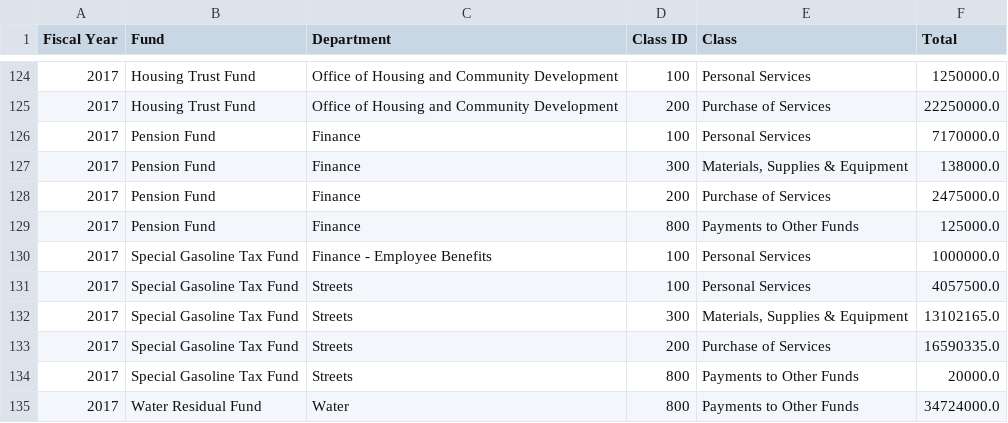
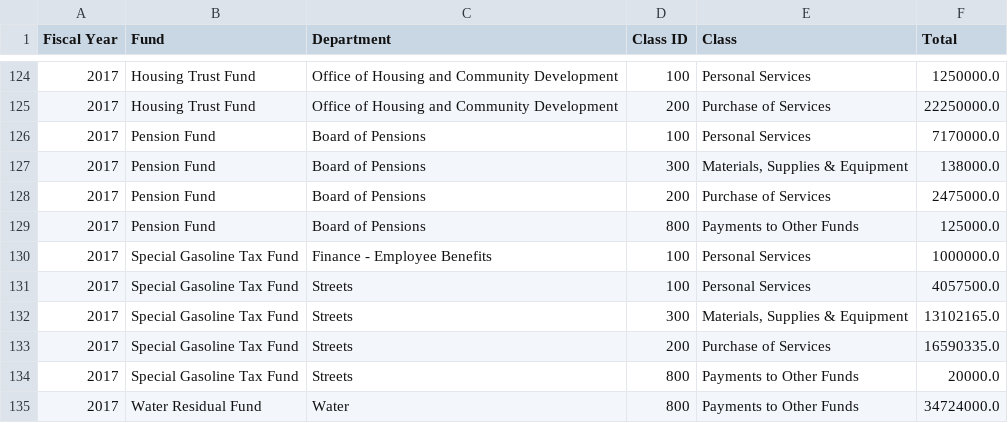
Before and after one commit to CityOfPhiladelphia/open-budget-data-transformer, a CSV file: output/other-funds.csv, drawn as a sheet; only a part is shown, gaps mark what is left out.

Commit message:
board of pensions its own dept output

```diff
--- a/output/other-funds.csv
+++ b/output/other-funds.csv
@@ -125,6 +125,6 @@ Fiscal Year,Fund,Department,Class ID,Class,Total
 2017,Housing Trust Fund,Office of Housing and Community Development,200,Purchase of Services,22250000.0
-2017,Pension Fund,Finance,100,Personal Services,7170000.0
-2017,Pension Fund,Finance,300,"Materials, Supplies & Equipment",138000.0
-2017,Pension Fund,Finance,200,Purchase of Services,2475000.0
-2017,Pension Fund,Finance,800,Payments to Other Funds,125000.0
+2017,Pension Fund,Board of Pensions,100,Personal Services,7170000.0
+2017,Pension Fund,Board of Pensions,300,"Materials, Supplies & Equipment",138000.0
+2017,Pension Fund,Board of Pensions,200,Purchase of Services,2475000.0
+2017,Pension Fund,Board of Pensions,800,Payments to Other Funds,125000.0
 2017,Special Gasoline Tax Fund,Finance - Employee Benefits,100,Personal Services,1000000.0
```
